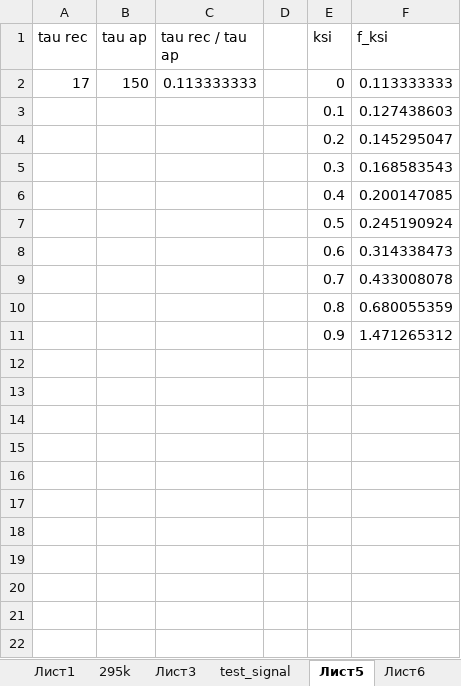
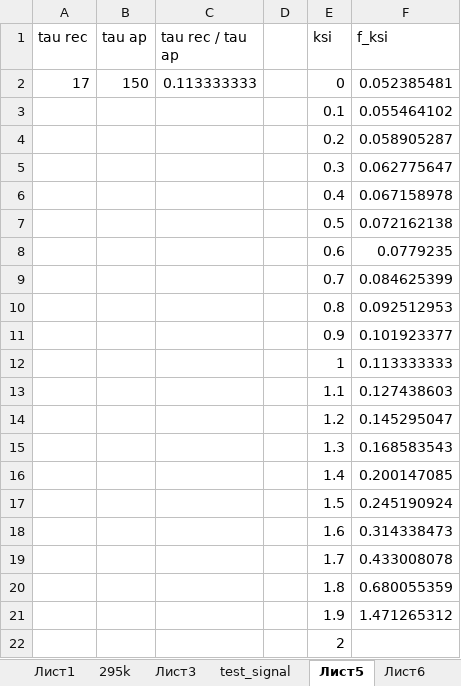
Before and after one commit to Vlad-ole/Afterpulsing, an Excel workbook: DC/tektronix_parser.xlsx, sheet Лист5, drawn as a sheet; values as stored, in another font and other column widths than the file's, no borders; charts and pictures not drawn; the diff names each change by its address in the sheet, - before the commit and + after, or states it on an @@ line.

```diff
--- a/DC/tektronix_parser.xlsx (sheet Лист5)
+++ b/DC/tektronix_parser.xlsx (sheet Лист5)
-F2 (f_ksi): 0.113333333
+F2 (f_ksi): 0.052385481
-F3 (f_ksi): 0.127438603
+F3 (f_ksi): 0.055464102
-F4 (f_ksi): 0.145295047
+F4 (f_ksi): 0.058905287
-F5 (f_ksi): 0.168583543
+F5 (f_ksi): 0.062775647
-F6 (f_ksi): 0.200147085
+F6 (f_ksi): 0.067158978
-F7 (f_ksi): 0.245190924
+F7 (f_ksi): 0.072162138
-F8 (f_ksi): 0.314338473
+F8 (f_ksi): 0.0779235
-F9 (f_ksi): 0.433008078
+F9 (f_ksi): 0.084625399
-F10 (f_ksi): 0.680055359
+F10 (f_ksi): 0.092512953
-F11 (f_ksi): 1.471265312
+F11 (f_ksi): 0.101923377
+row 12:  |  |  |  | 1 | 0.113333333
+row 13:  |  |  |  | 1.1 | 0.127438603
+row 14:  |  |  |  | 1.2 | 0.145295047
+row 15:  |  |  |  | 1.3 | 0.168583543
+row 16:  |  |  |  | 1.4 | 0.200147085
+row 17:  |  |  |  | 1.5 | 0.245190924
+row 18:  |  |  |  | 1.6 | 0.314338473
+row 19:  |  |  |  | 1.7 | 0.433008078
+row 20:  |  |  |  | 1.8 | 0.680055359
+row 21:  |  |  |  | 1.9 | 1.471265312
+row 22:  |  |  |  | 2
```
Also changed, not shown: charts or pictures, 13 other files.
